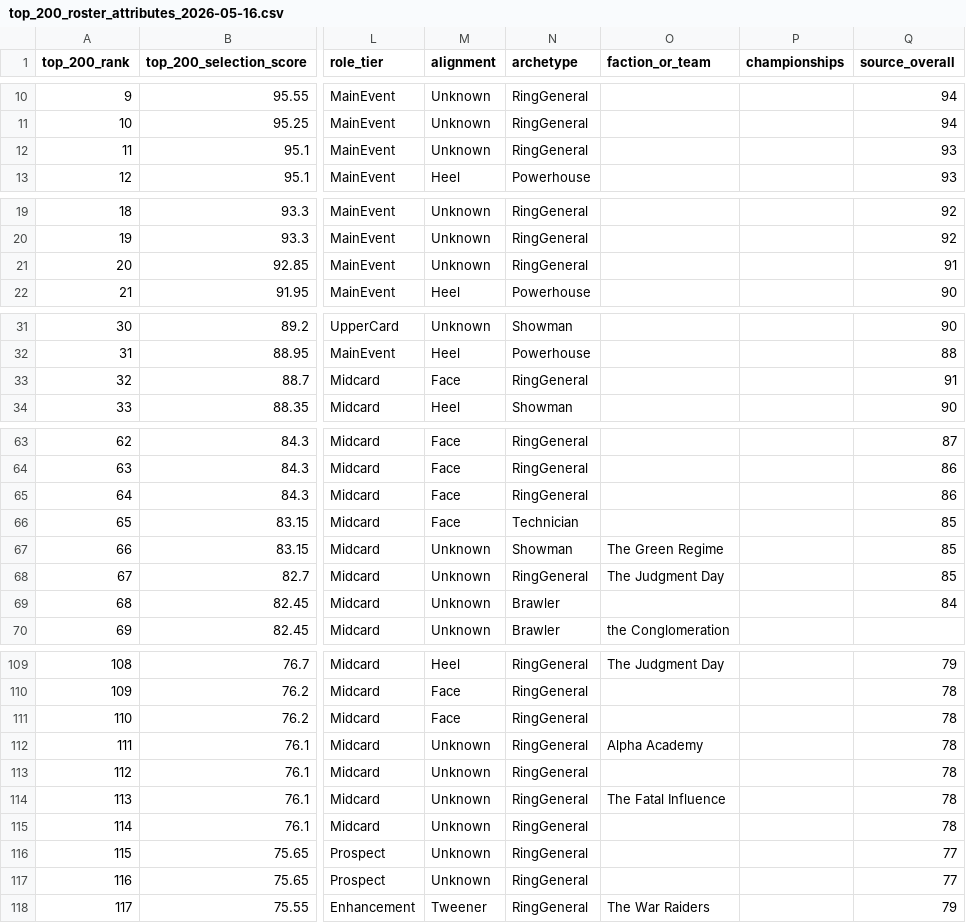
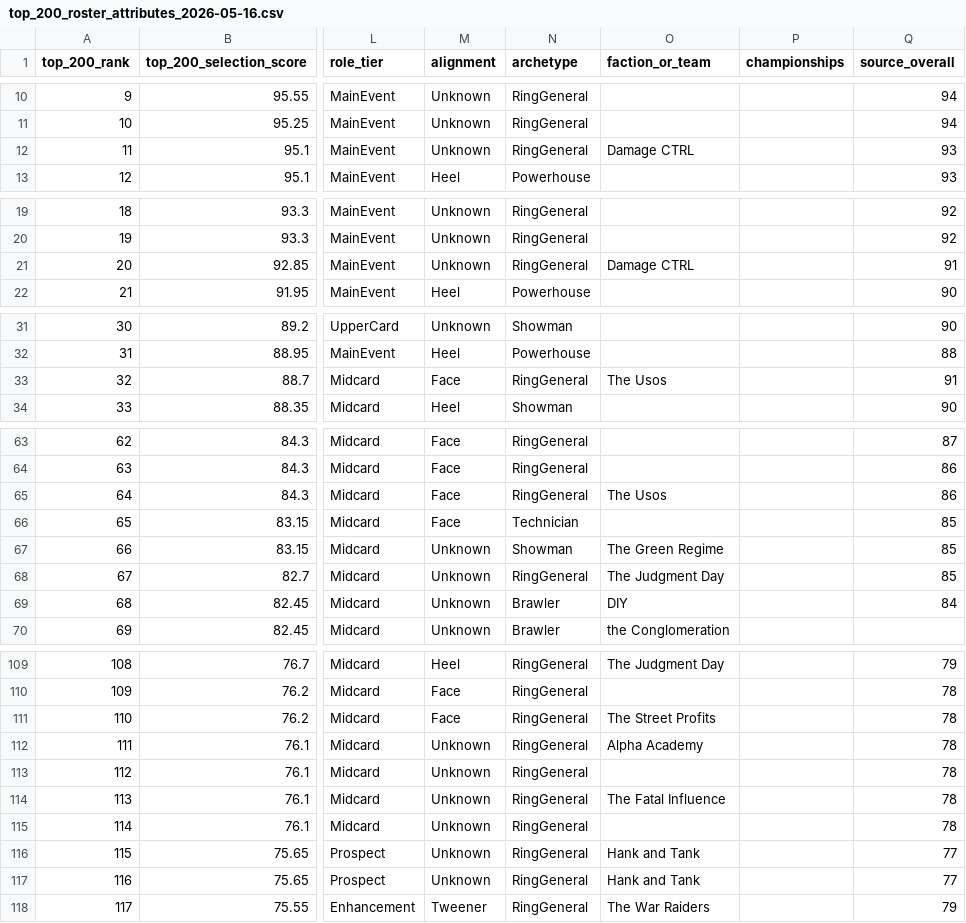
Before and after one commit to vbgmmode/Next-GM-V2, a CSV file: data/rosters/top_200_roster_attributes_2026-05-16.csv, drawn as a sheet; only a part is shown, gaps mark what is left out; the diff covers the shown part only; the diff names each change by its address in the sheet, - before the commit and + after, or states it on an @@ line.

```diff
--- a/data/rosters/top_200_roster_attributes_2026-05-16.csv
+++ b/data/rosters/top_200_roster_attributes_2026-05-16.csv
-O12 (faction_or_team): (empty)
+O12 (faction_or_team): Damage CTRL
-O21 (faction_or_team): (empty)
+O21 (faction_or_team): Damage CTRL
-O33 (faction_or_team): (empty)
+O33 (faction_or_team): The Usos
-O65 (faction_or_team): (empty)
+O65 (faction_or_team): The Usos
-O69 (faction_or_team): (empty)
+O69 (faction_or_team): DIY
-O111 (faction_or_team): (empty)
+O111 (faction_or_team): The Street Profits
-O116:O117 (faction_or_team): (empty)
+O116:O117 (faction_or_team): Hank and Tank
```
Also changed, not shown: 4 edited cells elsewhere in this file, 24 other files.
